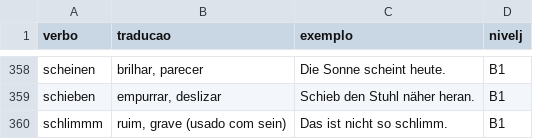
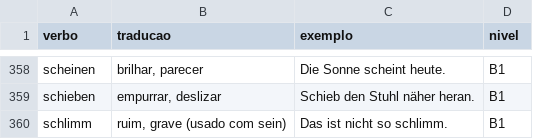
Before and after one commit to arxcruz/german-flashcard, a CSV file: alemao-para-portugues.csv, drawn as a sheet; only a part is shown, gaps mark what is left out; the diff names each change by its address in the sheet, - before the commit and + after, or states it on an @@ line.

Commit message:
Update CSV again

```diff
--- a/alemao-para-portugues.csv
+++ b/alemao-para-portugues.csv
-D1: nivelj
+D1: nivel
-A360 (verbo): schlimmm
+A360 (verbo): schlimm
```
